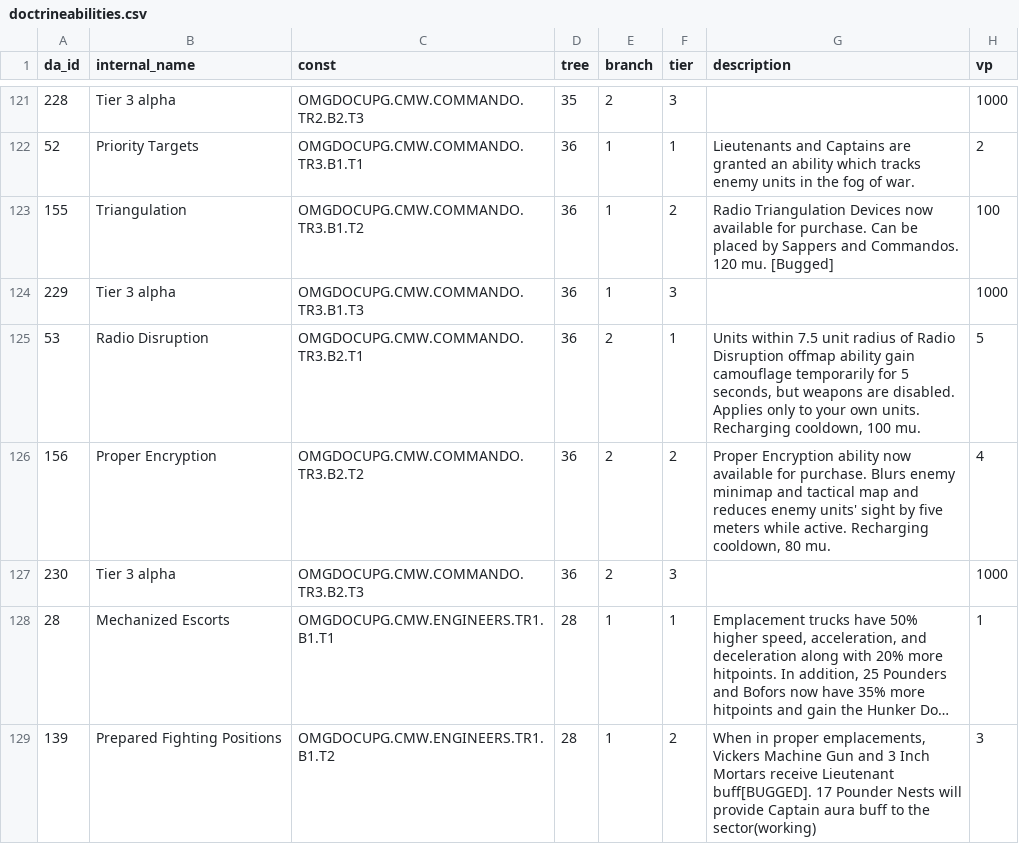
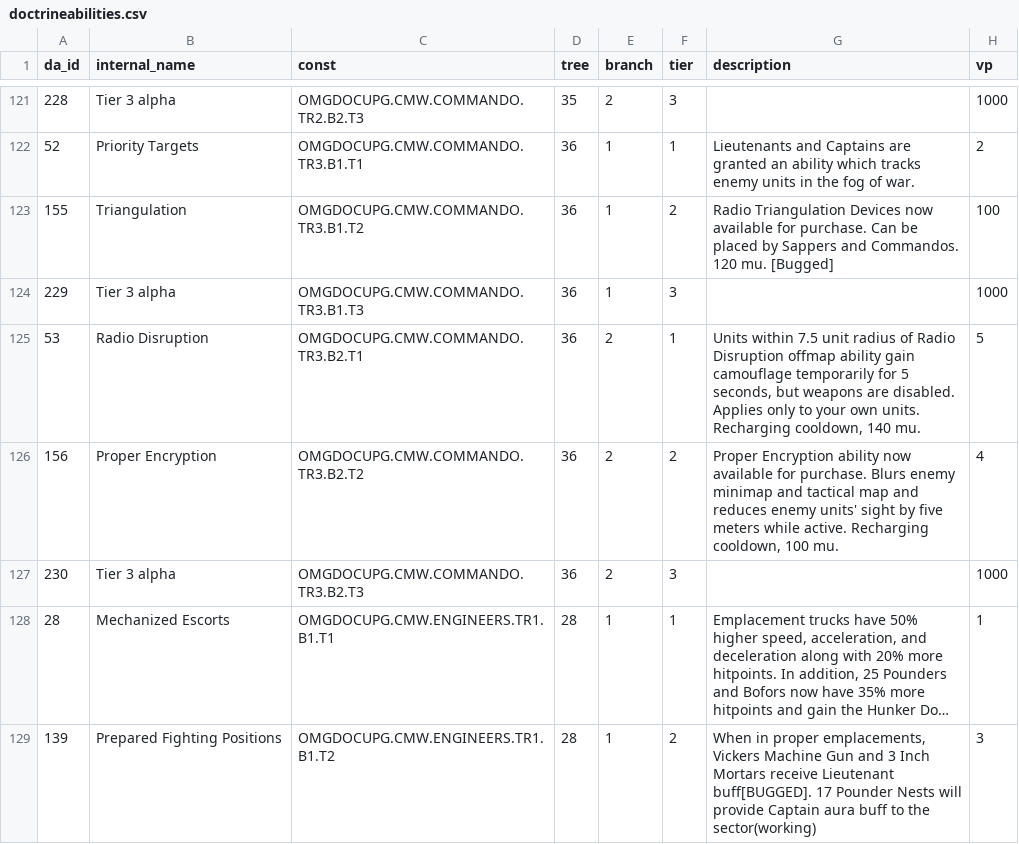
Before and after one commit to mma127/omg_rails, a CSV file: lib/assets/doctrineabilities.csv, drawn as a sheet; only a part is shown, gaps mark what is left out; long unchanged cells end in ….

Commit message:
update doc ability descriptions

```diff
--- a/lib/assets/doctrineabilities.csv
+++ b/lib/assets/doctrineabilities.csv
@@ -124,4 +124,4 @@ da_id,internal_name,const,tree,branch,tier,description,vp
 229,Tier 3 alpha,OMGDOCUPG.CMW.COMMANDO.TR3.B1.T3,36,1,3,,1000
-53,Radio Disruption,OMGDOCUPG.CMW.COMMANDO.TR3.B2.T1,36,2,1,"Units within 7.5 unit radius of Radio Disruption offmap ability gain camouflage temporarily for 5 seconds, but weapons are disabled. Applies only to your own units. Recharging cooldown, 100 mu.",5
-156,Proper Encryption,OMGDOCUPG.CMW.COMMANDO.TR3.B2.T2,36,2,2,"Proper Encryption ability now available for purchase. Blurs enemy minimap and tactical map and reduces enemy units' sight by five meters while active. Recharging cooldown, 80 mu.",4
+53,Radio Disruption,OMGDOCUPG.CMW.COMMANDO.TR3.B2.T1,36,2,1,"Units within 7.5 unit radius of Radio Disruption offmap ability gain camouflage temporarily for 5 seconds, but weapons are disabled. Applies only to your own units. Recharging cooldown, 140 mu.",5
+156,Proper Encryption,OMGDOCUPG.CMW.COMMANDO.TR3.B2.T2,36,2,2,"Proper Encryption ability now available for purchase. Blurs enemy minimap and tactical map and reduces enemy units' sight by five meters while active. Recharging cooldown, 100 mu.",4
 230,Tier 3 alpha,OMGDOCUPG.CMW.COMMANDO.TR3.B2.T3,36,2,3,,1000
```
